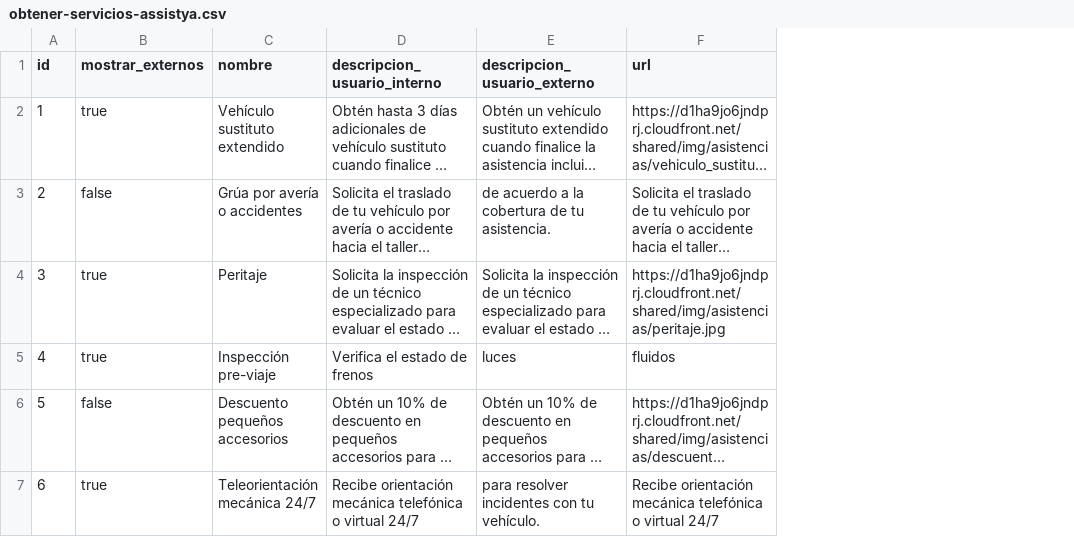
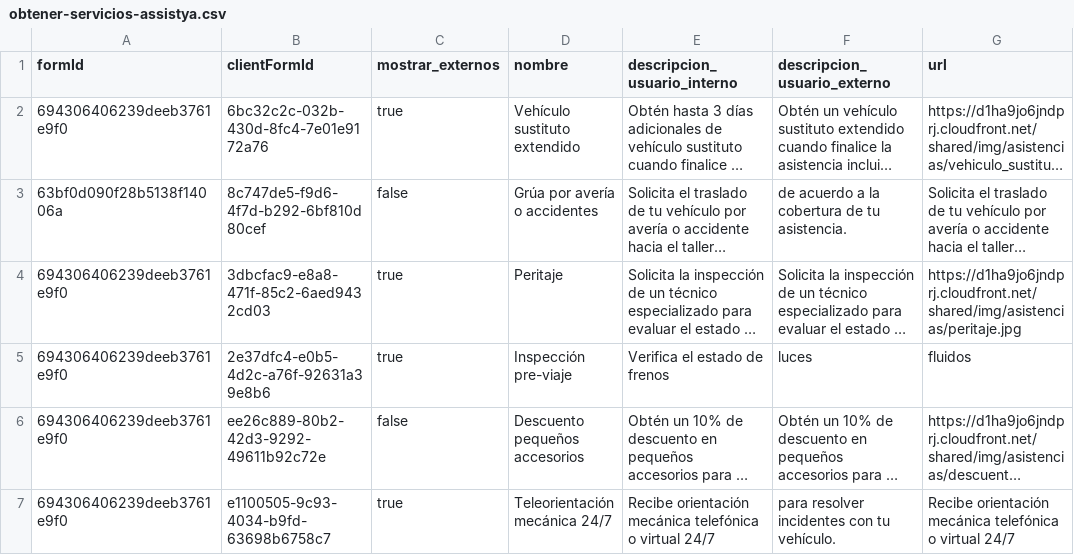
Before and after one commit to carlosjimenez-simon/spring-camel-gateway, a CSV file: src/main/resources/data/simon-assiya/obtener-servicios-assistya.csv, drawn as a sheet; only a part is shown; long unchanged cells end in …; removed rows and columns are numbered as before the commit, all else as after; the diff names each change by its address in the sheet, - before the commit and + after, or states it on an @@ line.

Commit message:
caj, ajustes servicio de cancelacion de assit ya

```diff
--- a/src/main/resources/data/simon-assiya/obtener-servicios-assistya.csv
+++ b/src/main/resources/data/simon-assiya/obtener-servicios-assistya.csv
-column A (id), rows 2-7: 1 | 2 | 3 | 4 | 5 | 6
+column A (formId), rows 2-7: 694306406239deeb3761e9f0 | 63bf0d090f28b5138f14006a | 694306406239deeb3761e9f0 | 694306406239deeb3761e9f0 | 694306406239deeb3761e9f0 | 694306406239deeb3761e9f0
+column B (clientFormId), rows 2-7: 6bc32c2c-032b-430d-8fc4-7e01e9172a76 | 8c747de5-f9d6-4f7d-b292-6bf810d80cef | 3dbcfac9-e8a8-471f-85c2-6aed9432cd03 | 2e37dfc4-e0b5-4d2c-a76f-92631a39e8b6 | ee26c889-80b2-42d3-9292-49611b92c72e | e1100505-9c93-4034-b9fd-63698b6758c7
```
Also changed, not shown: 6 other files.
